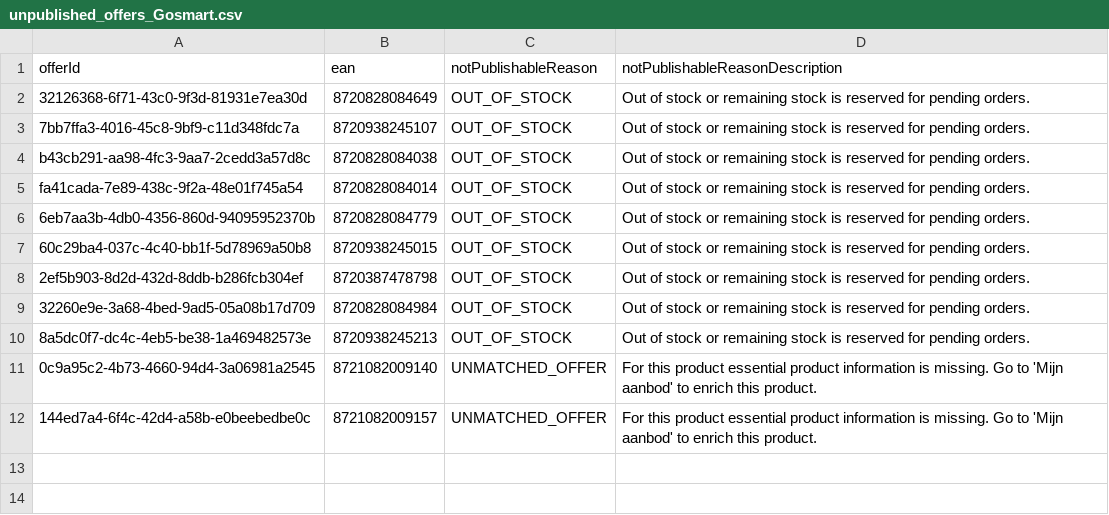
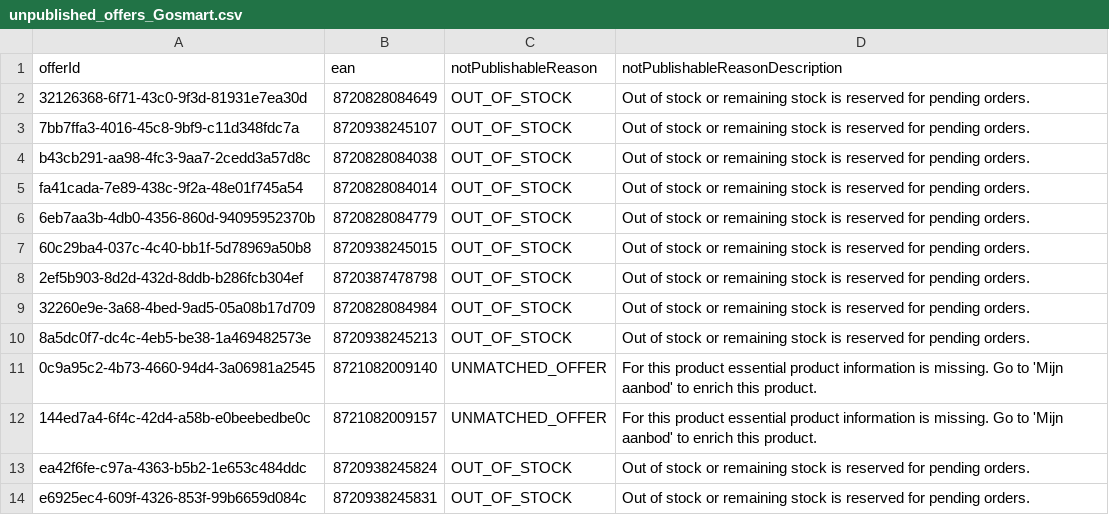
Before and after one commit to semjanssen98/unpublished_offers, a CSV file: unpublished_offers_Gosmart.csv, drawn as a sheet; the diff names each change by its address in the sheet, - before the commit and + after, or states it on an @@ line.

Commit message:
Update CSV files

```diff
--- a/unpublished_offers_Gosmart.csv
+++ b/unpublished_offers_Gosmart.csv
+row 13: ea42f6fe-c97a-4363-b5b2-1e653c484ddc | 8720938245824 | OUT_OF_STOCK | Out of stock or remaining stock is reserved for pending orders.
+row 14: e6925ec4-609f-4326-853f-99b6659d084c | 8720938245831 | OUT_OF_STOCK | Out of stock or remaining stock is reserved for pending orders.
```
